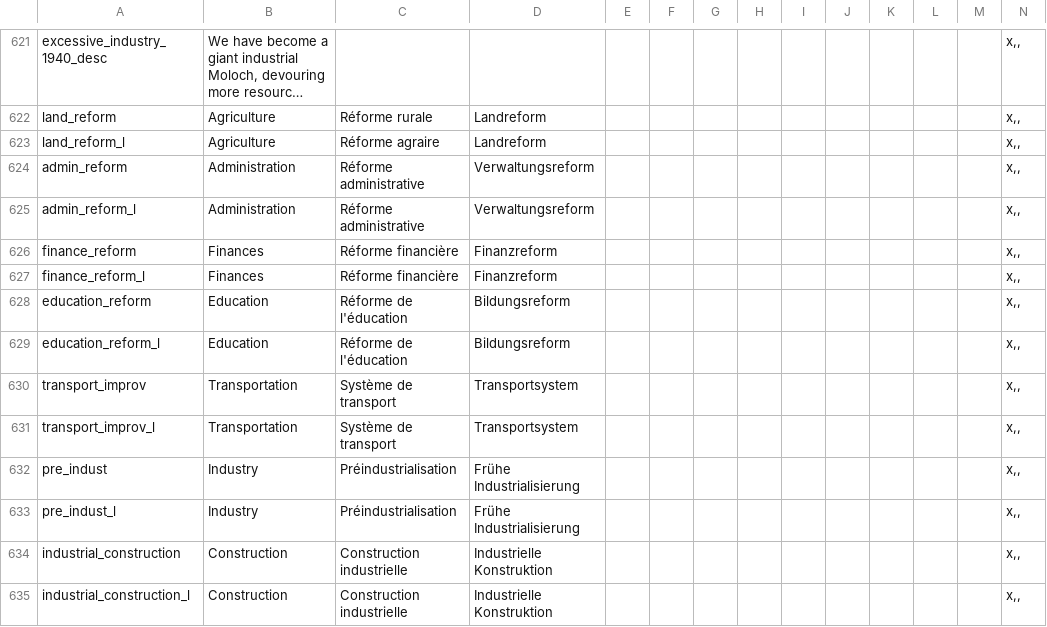
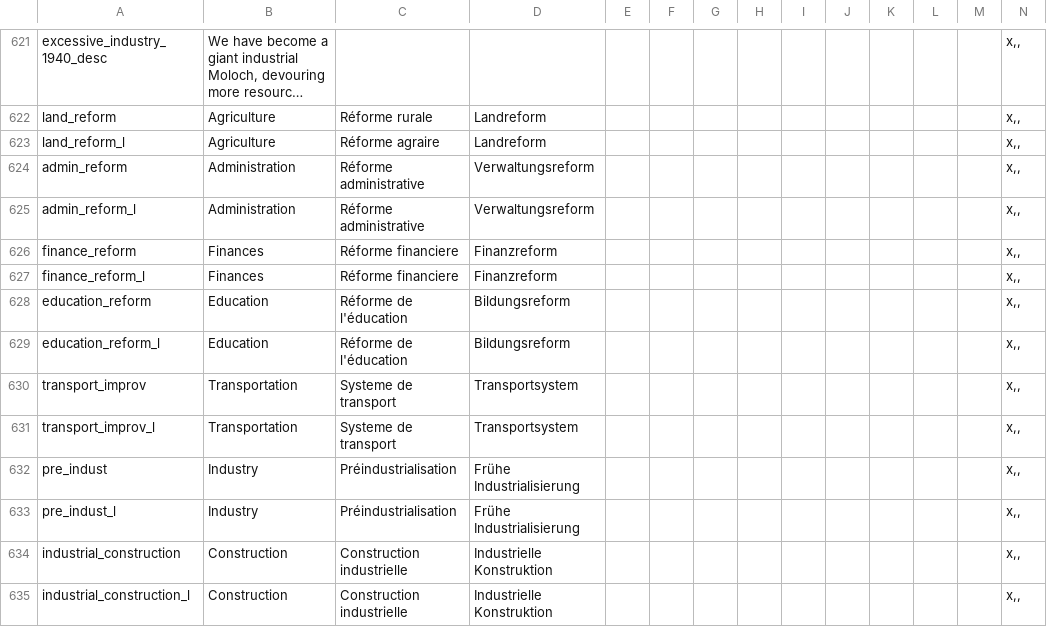
Before and after one commit to myzael/concert-of-europe, a CSV file: CoE/localisation/00_PDM_GAGA.csv, drawn as a sheet; only a part is shown, gaps mark what is left out; long unchanged cells end in …; the diff covers the shown part only; the diff names each change by its address in the sheet, - before the commit and + after, or states it on an @@ line.

```diff
--- a/CoE/localisation/00_PDM_GAGA.csv
+++ b/CoE/localisation/00_PDM_GAGA.csv
-C626:C627: Réforme financière
+C626:C627: Réforme financiere
-C630:C631: Système de transport
+C630:C631: Systeme de transport
```
Also changed, not shown: 8 edited cells elsewhere in this file, CoE/localisation/00_PDM_countries.csv, CoE/localisation/00_PDM_events.csv, 4 other files.
